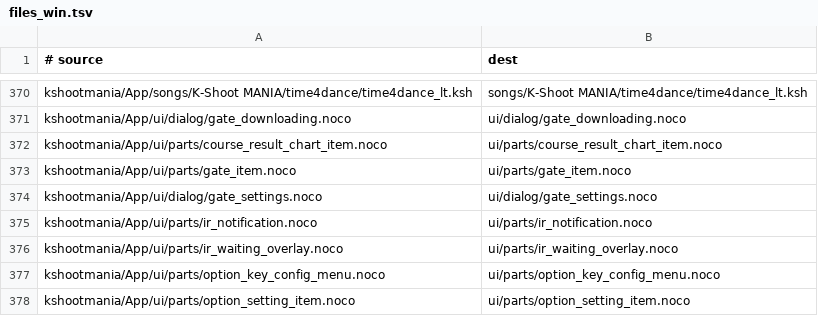
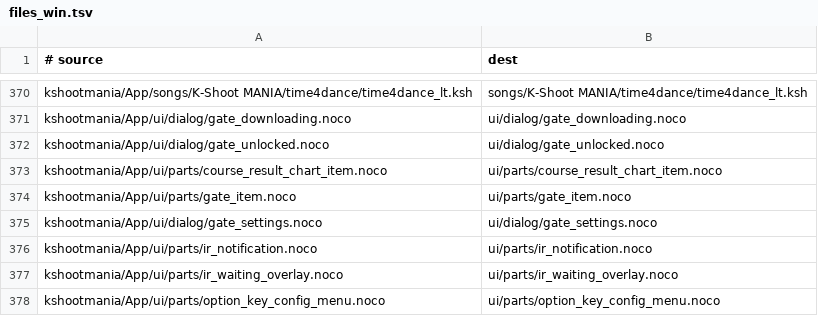
Before and after one commit to kshootmania/ksm-v2, a TSV file: dist_scripts/files_win.tsv, drawn as a sheet; only a part is shown, gaps mark what is left out; the shorter side is filled out with more unchanged rows.

```diff
--- a/dist_scripts/files_win.tsv
+++ b/dist_scripts/files_win.tsv
@@ -371,2 +371,3 @@ kshootmania/App/songs/K-Shoot MANIA/time4dance/time4dance_lt.ksh	songs/K-Shoot M
 kshootmania/App/ui/dialog/gate_downloading.noco	ui/dialog/gate_downloading.noco
+kshootmania/App/ui/dialog/gate_unlocked.noco	ui/dialog/gate_unlocked.noco
 kshootmania/App/ui/parts/course_result_chart_item.noco	ui/parts/course_result_chart_item.noco
```
Also changed, not shown: dist_scripts/files_macos.tsv.
